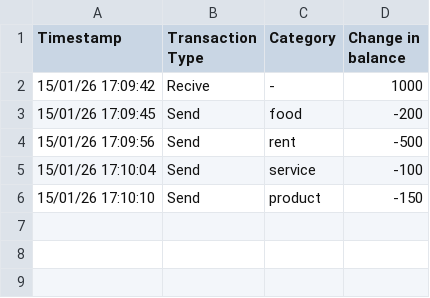
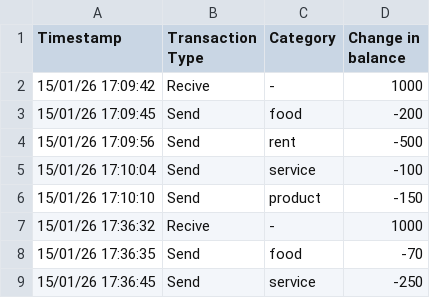
Before and after one commit to Ashwin-selvaraj26/pandas-bank-project-advanced, a CSV file: Transactions/Arun.csv, drawn as a sheet.

```diff
--- a/Transactions/Arun.csv
+++ b/Transactions/Arun.csv
@@ -6 +6,4 @@ Timestamp,Transaction Type,Category,Change in balance
 15/01/26 17:10:10,Send,product,-150
+15/01/26 17:36:32,Recive,-,1000
+15/01/26 17:36:35,Send,food,-70
+15/01/26 17:36:45,Send,service,-250
```
Also changed, not shown: 2 other files.
